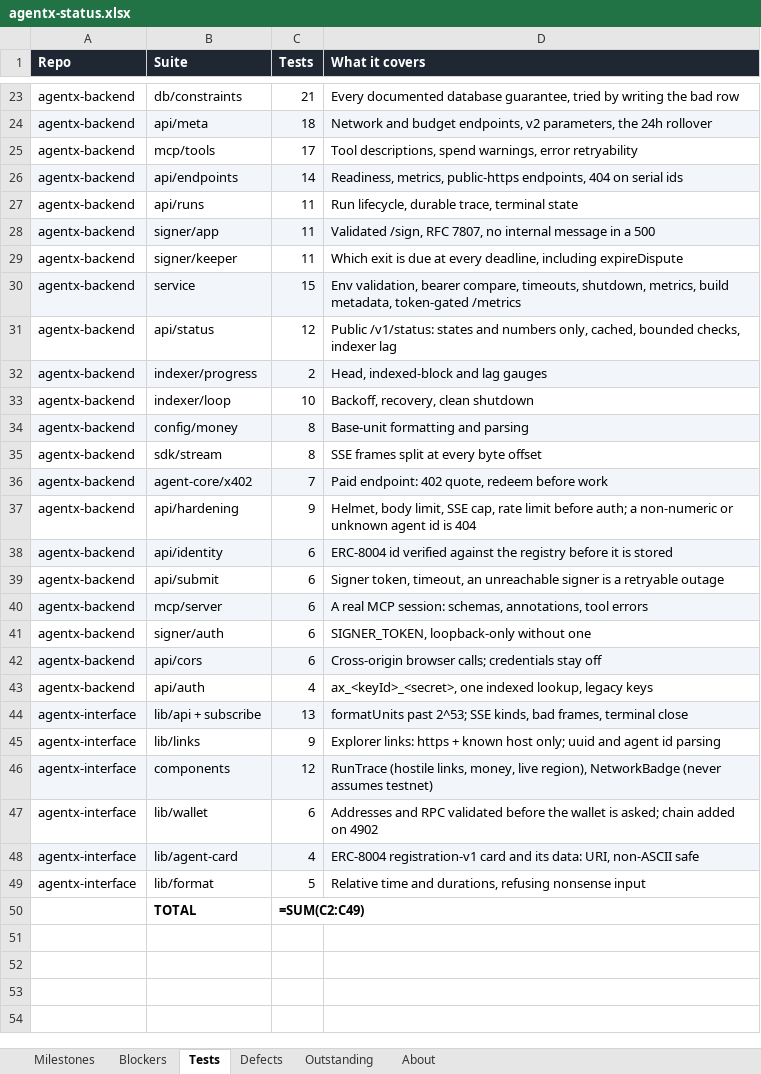
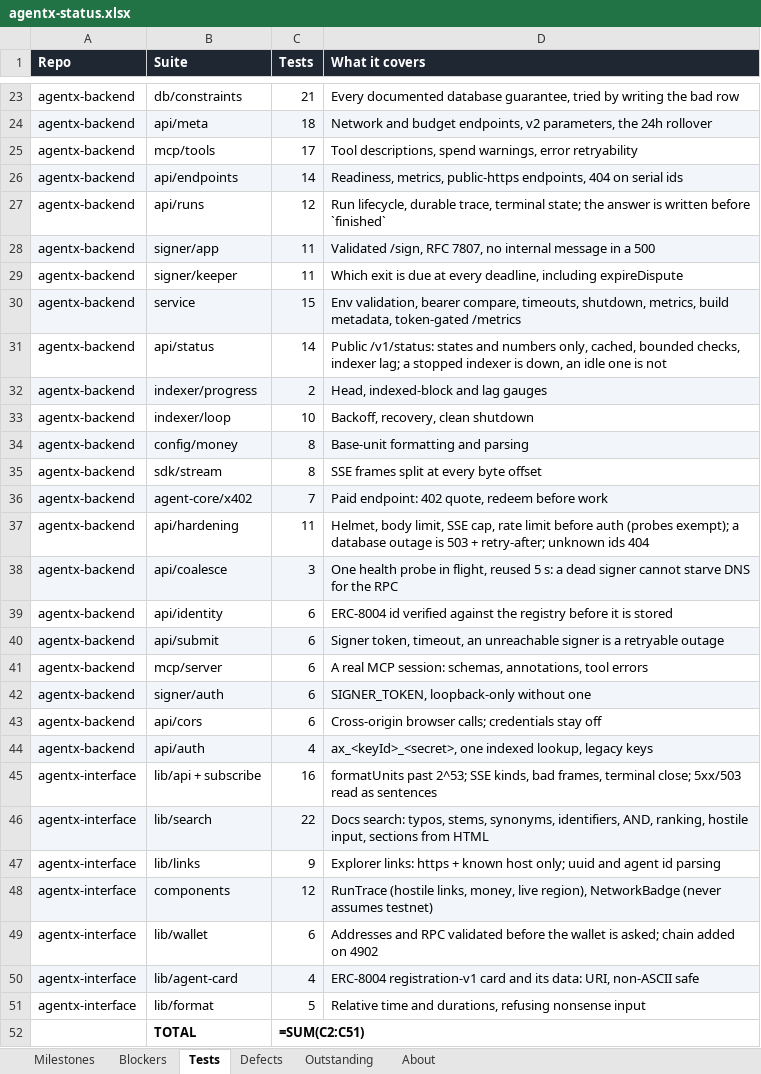
Before and after one commit to gopaltalaviya/agentx-docs, an Excel workbook: docs/agentx-status.xlsx, sheet Tests, drawn as a sheet; only a part is shown, gaps mark what is left out; values as stored, in another font and other column widths than the file's, no borders; formulas without a stored value are shown as written; addresses are those after the commit; the diff names each change by its address in the sheet, - before the commit and + after, or states it on an @@ line.

```diff
--- a/docs/agentx-status.xlsx (sheet Tests)
+++ b/docs/agentx-status.xlsx (sheet Tests)
-C27 (Tests): 11
+C27 (Tests): 12
-D27 (What it covers): …trace, terminal state
+D27 (What it covers): …trace, terminal state; the answer is written before `finished`
-C31 (Tests): 12
+C31 (Tests): 14
-D31 (What it covers): …checks, indexer lag
+D31 (What it covers): …checks, indexer lag; a stopped indexer is down, an idle one is not
-C37 (Tests): 9
+C37 (Tests): 11
-D37 (What it covers): …limit before auth; a non-numeric or unknown agent id is 404
+D37 (What it covers): …limit before auth (probes exempt); a database outage is 503 + retry-after; unknown ids 404
+row 38: agentx-backend | api/coalesce | 3 | One health probe in flight, reused 5 s: a dead signer cannot starve DNS for the RPC
-A39:D39 fill: #F2F5F9
+A39:D39 fill: none
-A40:D40 fill: none
+A40:D40 fill: #F2F5F9
-A41:D41 fill: #F2F5F9
+A41:D41 fill: none
-A42:D42 fill: none
+A42:D42 fill: #F2F5F9
-A43:D43 fill: #F2F5F9
+A43:D43 fill: none
-A44:D44 fill: none
+A44:D44 fill: #F2F5F9
-A45:D45 fill: #F2F5F9
+A45:D45 fill: none
-C45 (Tests): 13
+C45 (Tests): 16
-D45 (What it covers): …frames, terminal close
+D45 (What it covers): …frames, terminal close; 5xx/503 read as sentences
+row 46: agentx-interface | lib/search | 22 | Docs search: typos, stems, synonyms, identifiers, AND, ranking, hostile input, sections from HTML
-C52 (Tests): =SUM(C2:C49)
+C52 (Tests): =SUM(C2:C51)
```
Also changed, not shown: 6 other files.
